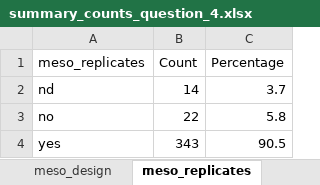
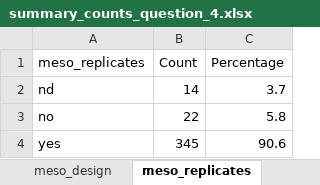
Before and after one commit to CCampanini/Campanini_et_al-Peering_into_the_twilight_mesophotic_systematic_literature_review, an Excel workbook: Extracted_data_analysis/tropical/Output-Transformed_data/summary_counts_question_4.xlsx, sheet meso_replicates, drawn as a sheet; values as stored, in another font and other column widths than the file's, no borders; the diff names each change by its address in the sheet, - before the commit and + after, or states it on an @@ line.

```diff
--- a/Extracted_data_analysis/tropical/Output-Transformed_data/summary_counts_question_4.xlsx (sheet meso_replicates)
+++ b/Extracted_data_analysis/tropical/Output-Transformed_data/summary_counts_question_4.xlsx (sheet meso_replicates)
-B4 (Count): 343
+B4 (Count): 345
-C4 (Percentage): 90.5
+C4 (Percentage): 90.6
```
Also changed, not shown: sheet meso_design, sheet abioticVariables, sheet temporalReplicates, sheet abioticVariablesCollection, Extracted_data_analysis/tropical/Output-Transformed_data/sampling_unit_tot.xlsx, Extracted_data_analysis/tropical/Output-Transformed_data/summary_counts_question_1-3.xlsx, 30 other files.
